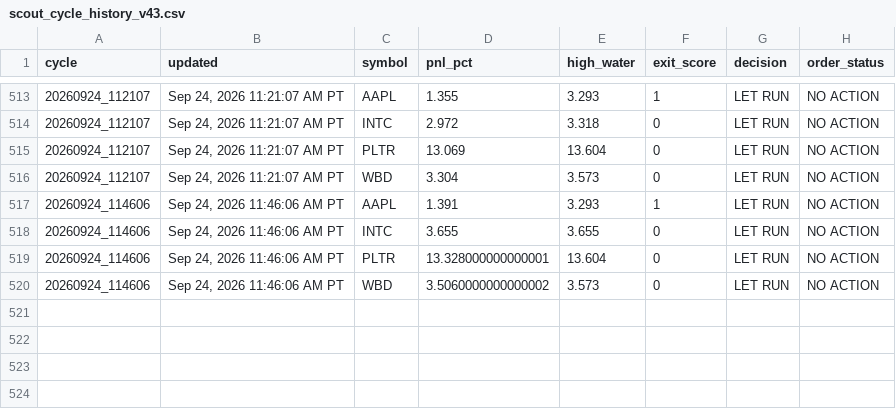
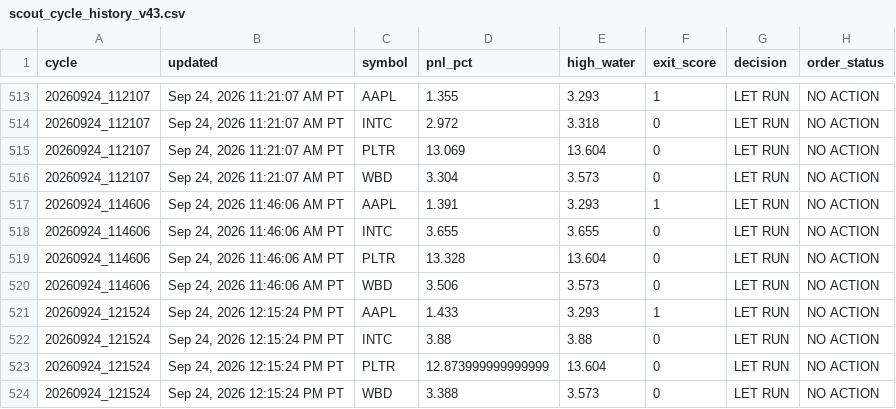
Before and after one commit to Kodamafire/scout-mobile, a CSV file: .scout/scout_cycle_history_v43.csv, drawn as a sheet; only a part is shown, gaps mark what is left out.

Commit message:
Scout automatic cycle

```diff
--- a/.scout/scout_cycle_history_v43.csv
+++ b/.scout/scout_cycle_history_v43.csv
@@ -518,3 +518,7 @@ cycle,updated,symbol,pnl_pct,high_water,exit_score,decision,order_status
 20260924_114606,"Sep 24, 2026 11:46:06 AM PT",INTC,3.655,3.655,0,LET RUN,NO ACTION
-20260924_114606,"Sep 24, 2026 11:46:06 AM PT",PLTR,13.328000000000001,13.604,0,LET RUN,NO ACTION
-20260924_114606,"Sep 24, 2026 11:46:06 AM PT",WBD,3.5060000000000002,3.573,0,LET RUN,NO ACTION
+20260924_114606,"Sep 24, 2026 11:46:06 AM PT",PLTR,13.328,13.604,0,LET RUN,NO ACTION
+20260924_114606,"Sep 24, 2026 11:46:06 AM PT",WBD,3.506,3.573,0,LET RUN,NO ACTION
+20260924_121524,"Sep 24, 2026 12:15:24 PM PT",AAPL,1.433,3.293,1,LET RUN,NO ACTION
+20260924_121524,"Sep 24, 2026 12:15:24 PM PT",INTC,3.88,3.88,0,LET RUN,NO ACTION
+20260924_121524,"Sep 24, 2026 12:15:24 PM PT",PLTR,12.873999999999999,13.604,0,LET RUN,NO ACTION
+20260924_121524,"Sep 24, 2026 12:15:24 PM PT",WBD,3.388,3.573,0,LET RUN,NO ACTION
```
Also changed, not shown: 2 other files.
